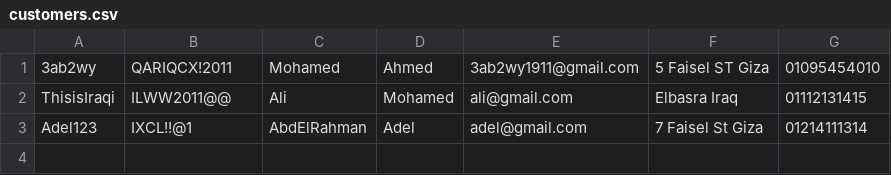
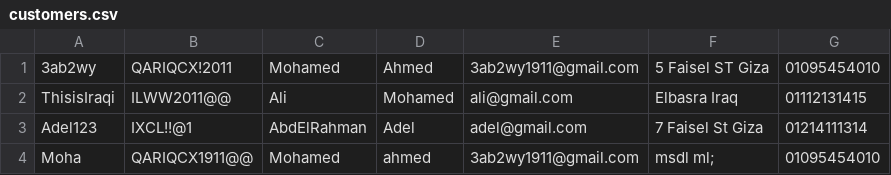
Before and after one commit to 3ab2wy1911/Toffee_System, a CSV file: Toffe System/customers.csv, drawn as a sheet; the diff names each change by its address in the sheet, - before the commit and + after, or states it on an @@ line.

```diff
--- a/Toffe System/customers.csv
+++ b/Toffe System/customers.csv
+row 4: Moha | QARIQCX1911@@ | Mohamed | ahmed | 3ab2wy1911@gmail.com | msdl ml; | 01095454010
```
Also changed, not shown: 17 other files.
